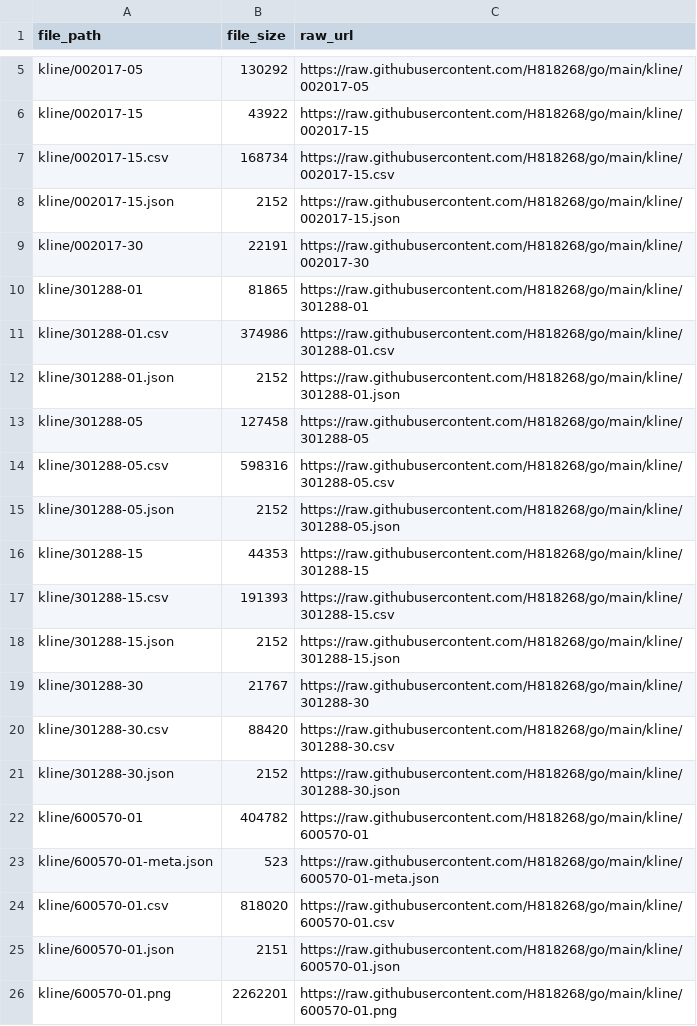
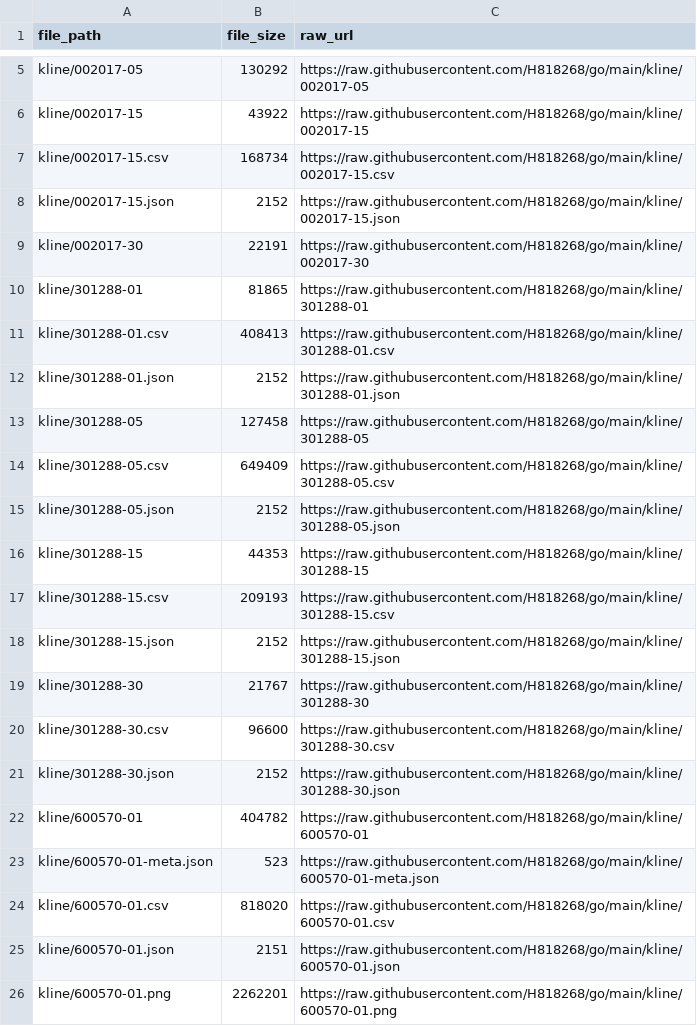
Before and after one commit to H818268/go, a CSV file: kline.csv, drawn as a sheet; only a part is shown, gaps mark what is left out.

Commit message:
Update index CSV 2026-11-22 21:30:00

```diff
--- a/kline.csv
+++ b/kline.csv
@@ -10,12 +10,12 @@ kline/002017-30,22191,https://raw.githubusercontent.com/H818268/go/main/kline/00
 kline/301288-01,81865,https://raw.githubusercontent.com/H818268/go/main/kline/301288-01
-kline/301288-01.csv,374986,https://raw.githubusercontent.com/H818268/go/main/kline/301288-01.csv
+kline/301288-01.csv,408413,https://raw.githubusercontent.com/H818268/go/main/kline/301288-01.csv
 kline/301288-01.json,2152,https://raw.githubusercontent.com/H818268/go/main/kline/301288-01.json
 kline/301288-05,127458,https://raw.githubusercontent.com/H818268/go/main/kline/301288-05
-kline/301288-05.csv,598316,https://raw.githubusercontent.com/H818268/go/main/kline/301288-05.csv
+kline/301288-05.csv,649409,https://raw.githubusercontent.com/H818268/go/main/kline/301288-05.csv
 kline/301288-05.json,2152,https://raw.githubusercontent.com/H818268/go/main/kline/301288-05.json
 kline/301288-15,44353,https://raw.githubusercontent.com/H818268/go/main/kline/301288-15
-kline/301288-15.csv,191393,https://raw.githubusercontent.com/H818268/go/main/kline/301288-15.csv
+kline/301288-15.csv,209193,https://raw.githubusercontent.com/H818268/go/main/kline/301288-15.csv
 kline/301288-15.json,2152,https://raw.githubusercontent.com/H818268/go/main/kline/301288-15.json
 kline/301288-30,21767,https://raw.githubusercontent.com/H818268/go/main/kline/301288-30
-kline/301288-30.csv,88420,https://raw.githubusercontent.com/H818268/go/main/kline/301288-30.csv
+kline/301288-30.csv,96600,https://raw.githubusercontent.com/H818268/go/main/kline/301288-30.csv
 kline/301288-30.json,2152,https://raw.githubusercontent.com/H818268/go/main/kline/301288-30.json
```
